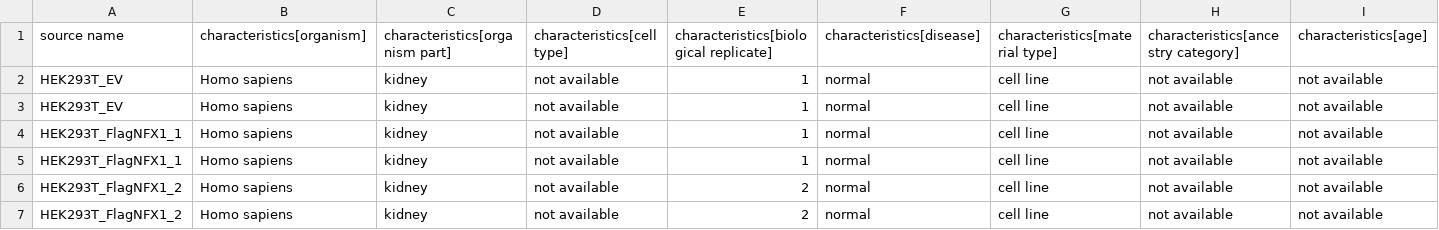
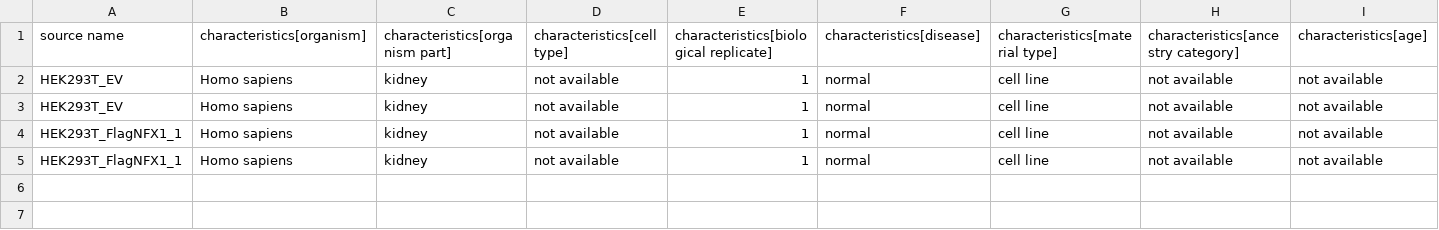
Before and after one commit to bigbio/sdrf-skills, a TSV file: annotations/PXD012871-ip.sdrf.tsv, drawn as a sheet; only a part is shown; rows hold the shown columns only; the diff names each change by its address in the sheet, - before the commit and + after, or states it on an @@ line.

```diff
--- a/annotations/PXD012871-ip.sdrf.tsv
+++ b/annotations/PXD012871-ip.sdrf.tsv
-row 6: HEK293T_FlagNFX1_2 | Homo sapiens | kidney | not available | 2 | normal | cell line | not available | not available
-row 7: HEK293T_FlagNFX1_2 | Homo sapiens | kidney | not available | 2 | normal | cell line | not available | not available
```
Also changed, not shown: 3 other files.
